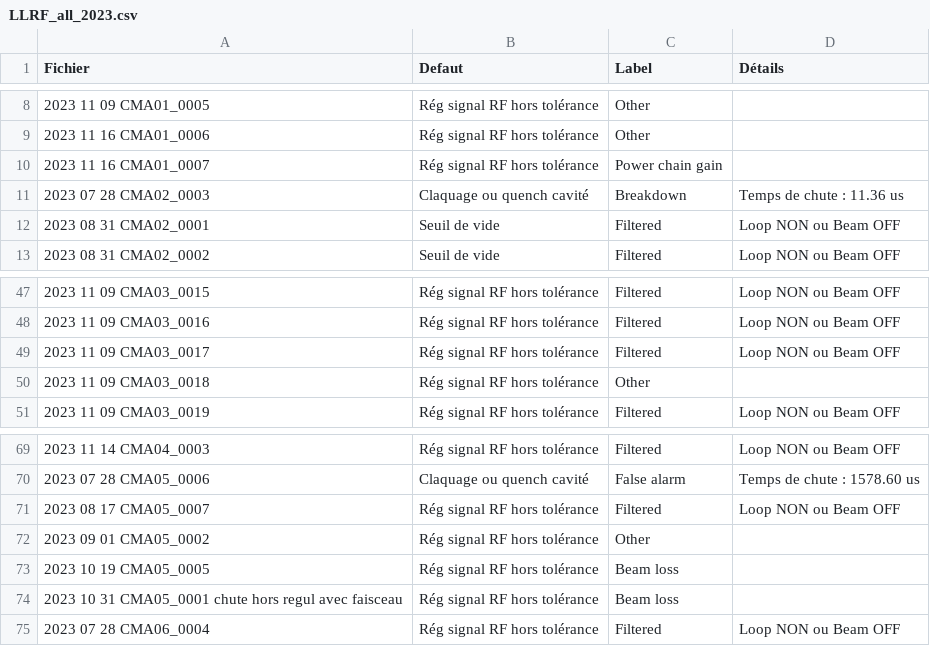
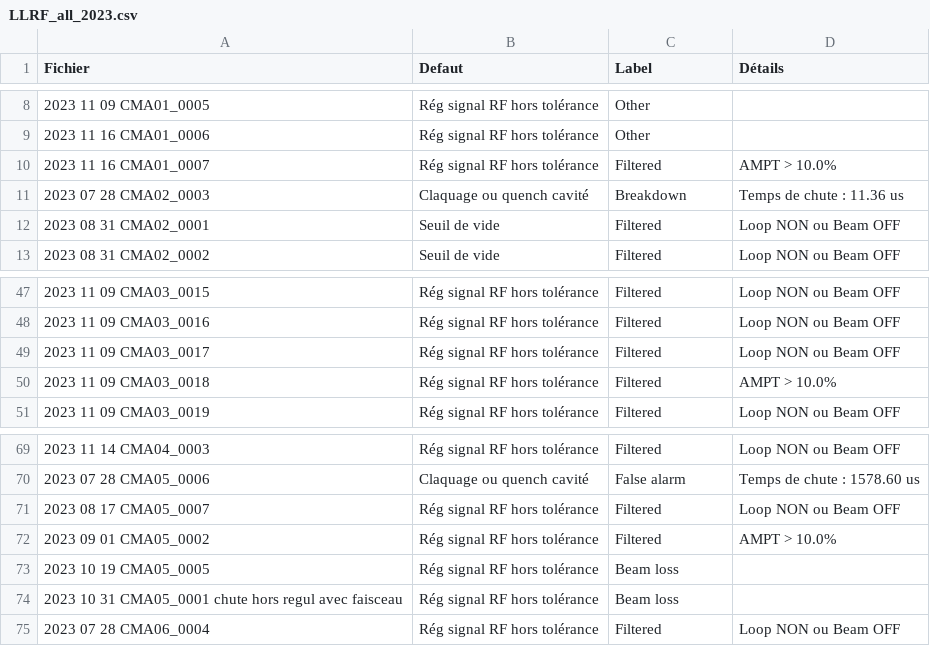
Before and after one commit to Tengaj/Classify_PostMortemFile, a CSV file: resultat/LLRF_all_2023.csv, drawn as a sheet; only a part is shown, gaps mark what is left out.

```diff
--- a/resultat/LLRF_all_2023.csv
+++ b/resultat/LLRF_all_2023.csv
@@ -9,3 +9,3 @@ Fichier;Defaut;Label;Détails
 2023 11 16 CMA01_0006;Rég signal RF hors tolérance;Other
-2023 11 16 CMA01_0007;Rég signal RF hors tolérance;Power chain gain
+2023 11 16 CMA01_0007;Rég signal RF hors tolérance;Filtered;AMPT > 10.0%
 2023 07 28 CMA02_0003;Claquage ou quench cavité;Breakdown;Temps de chute : 11.36 us
@@ -49,3 +49,3 @@ Fichier;Defaut;Label;Détails
 2023 11 09 CMA03_0017;Rég signal RF hors tolérance;Filtered;Loop NON ou Beam OFF
-2023 11 09 CMA03_0018;Rég signal RF hors tolérance;Other
+2023 11 09 CMA03_0018;Rég signal RF hors tolérance;Filtered;AMPT > 10.0%
 2023 11 09 CMA03_0019;Rég signal RF hors tolérance;Filtered;Loop NON ou Beam OFF
@@ -71,3 +71,3 @@ Fichier;Defaut;Label;Détails
 2023 08 17 CMA05_0007;Rég signal RF hors tolérance;Filtered;Loop NON ou Beam OFF
-2023 09 01 CMA05_0002;Rég signal RF hors tolérance;Other
+2023 09 01 CMA05_0002;Rég signal RF hors tolérance;Filtered;AMPT > 10.0%
 2023 10 19 CMA05_0005;Rég signal RF hors tolérance;Beam loss
```
Also changed, not shown: resultat/LLRF_all_2021.csv, resultat/LLRF_all_2022.csv, 1 other file.
